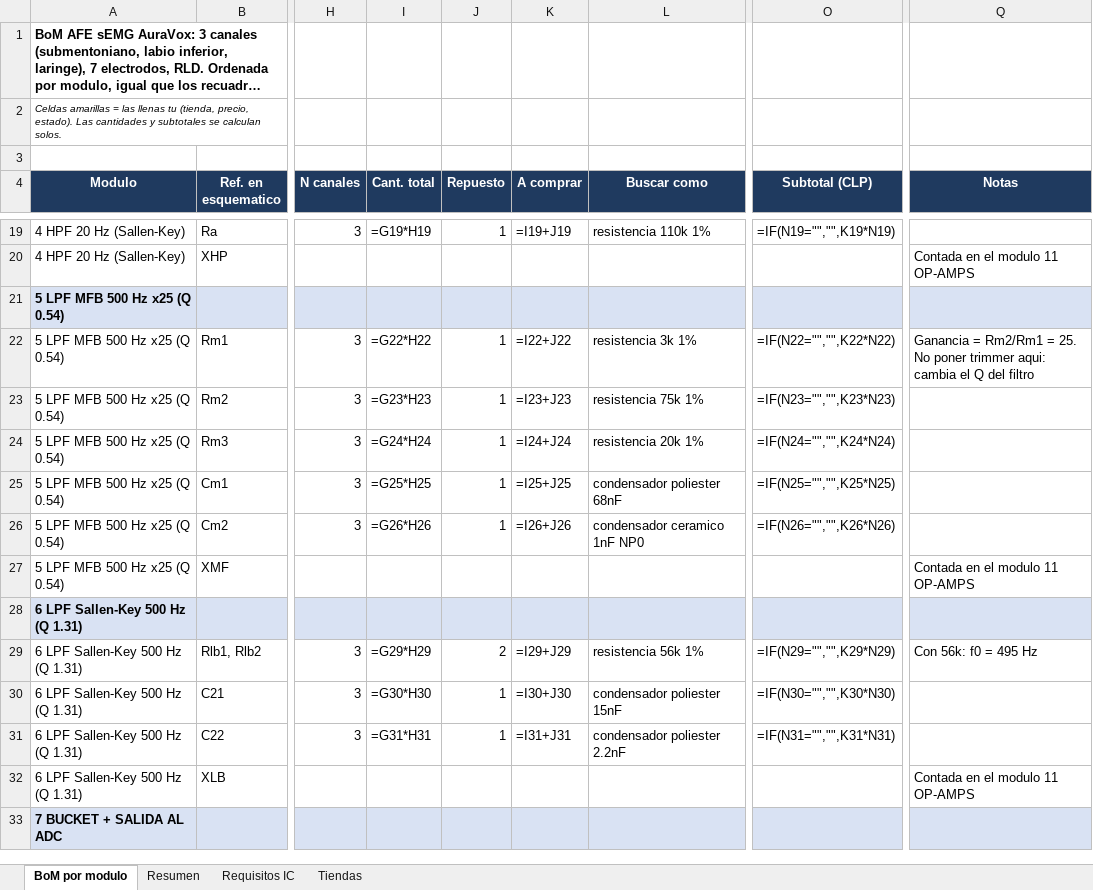
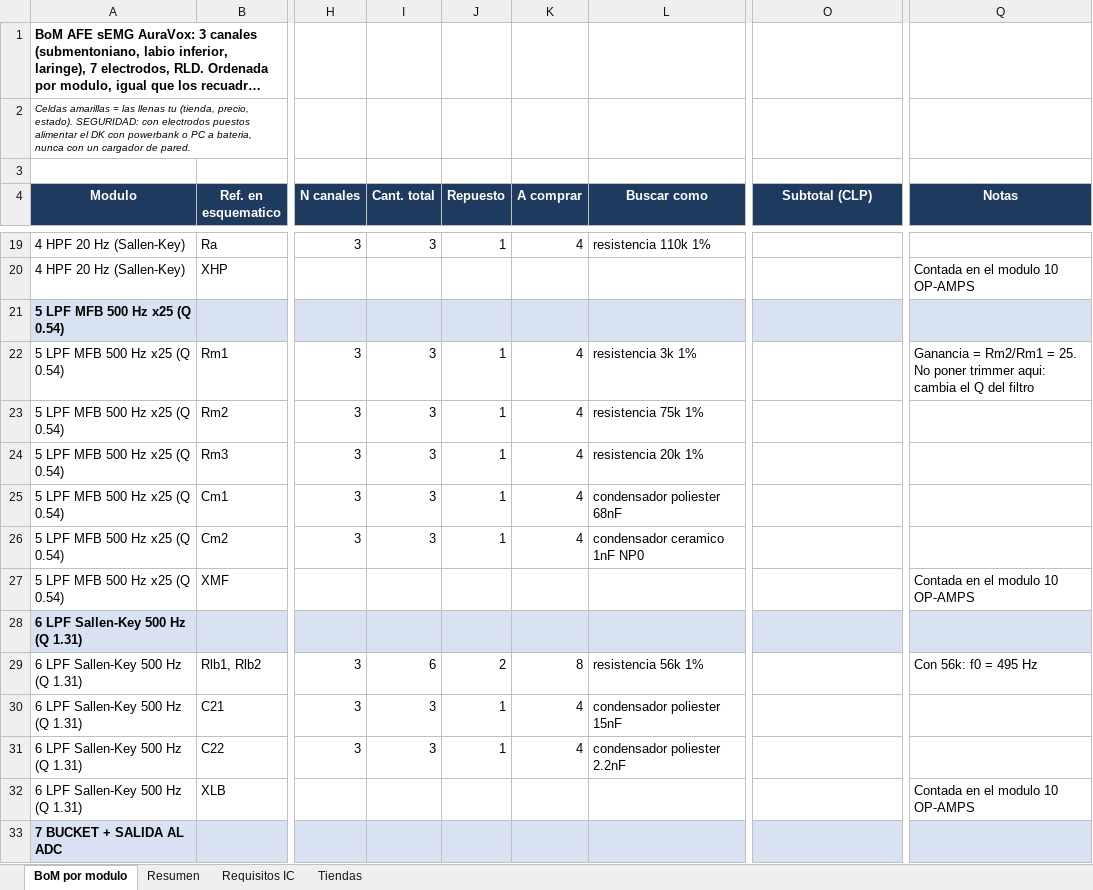
Before and after one commit to roadtothewest/SSI, an Excel workbook: docs/afe-emg/BoM_AFE_AuraVox.xlsx, sheet BoM por modulo, drawn as a sheet; only a part is shown, gaps mark what is left out; long unchanged cells end in …; values as stored, in another font and other column widths than the file's, no borders; formulas without a stored value are shown as written; charts and pictures not drawn; the diff covers the shown part only; the diff names each change by its address in the sheet, - before the commit and + after, or states it on an @@ line.

```diff
--- a/docs/afe-emg/BoM_AFE_AuraVox.xlsx (sheet BoM por modulo)
+++ b/docs/afe-emg/BoM_AFE_AuraVox.xlsx (sheet BoM por modulo)
-A2 (Modulo): …precio, estado). Las cantidades y subtotales se calculan solos.
+A2 (Modulo): …precio, estado). SEGURIDAD: con electrodos puestos alimentar el DK con powerbank o PC a bateria, nunca con un cargador de pared.
-I19 (Cant. total): =G19*H19
+I19 (Cant. total): 3
-K19 (A comprar): =I19+J19
+K19 (A comprar): 4
-O19 (Subtotal (CLP)): =IF(N19="","",K19*N19)
+O19 (Subtotal (CLP)): (empty)
-Q20 (Notas): Contada en el modulo 11 OP-AMPS
+Q20 (Notas): Contada en el modulo 10 OP-AMPS
-I22 (Cant. total): =G22*H22
+I22 (Cant. total): 3
-K22 (A comprar): =I22+J22
+K22 (A comprar): 4
-O22 (Subtotal (CLP)): =IF(N22="","",K22*N22)
+O22 (Subtotal (CLP)): (empty)
-I23 (Cant. total): =G23*H23
+I23 (Cant. total): 3
-K23 (A comprar): =I23+J23
+K23 (A comprar): 4
-O23 (Subtotal (CLP)): =IF(N23="","",K23*N23)
+O23 (Subtotal (CLP)): (empty)
-I24 (Cant. total): =G24*H24
+I24 (Cant. total): 3
-K24 (A comprar): =I24+J24
+K24 (A comprar): 4
-O24 (Subtotal (CLP)): =IF(N24="","",K24*N24)
+O24 (Subtotal (CLP)): (empty)
-I25 (Cant. total): =G25*H25
+I25 (Cant. total): 3
-K25 (A comprar): =I25+J25
+K25 (A comprar): 4
-O25 (Subtotal (CLP)): =IF(N25="","",K25*N25)
+O25 (Subtotal (CLP)): (empty)
-I26 (Cant. total): =G26*H26
+I26 (Cant. total): 3
-K26 (A comprar): =I26+J26
+K26 (A comprar): 4
-O26 (Subtotal (CLP)): =IF(N26="","",K26*N26)
+O26 (Subtotal (CLP)): (empty)
-Q27 (Notas): Contada en el modulo 11 OP-AMPS
+Q27 (Notas): Contada en el modulo 10 OP-AMPS
-I29 (Cant. total): =G29*H29
+I29 (Cant. total): 6
-K29 (A comprar): =I29+J29
+K29 (A comprar): 8
-O29 (Subtotal (CLP)): =IF(N29="","",K29*N29)
+O29 (Subtotal (CLP)): (empty)
-I30 (Cant. total): =G30*H30
+I30 (Cant. total): 3
-K30 (A comprar): =I30+J30
+K30 (A comprar): 4
-O30 (Subtotal (CLP)): =IF(N30="","",K30*N30)
+O30 (Subtotal (CLP)): (empty)
-I31 (Cant. total): =G31*H31
+I31 (Cant. total): 3
-K31 (A comprar): =I31+J31
+K31 (A comprar): 4
-O31 (Subtotal (CLP)): =IF(N31="","",K31*N31)
+O31 (Subtotal (CLP)): (empty)
-Q32 (Notas): Contada en el modulo 11 OP-AMPS
+Q32 (Notas): Contada en el modulo 10 OP-AMPS
```
Also changed, not shown: 7 added rows, 6 removed rows and 130 edited cells elsewhere in this sheet, sheet Resumen, charts or pictures, docs/afe-emg/BoM_AFE_AuraVox_compacta.xlsx, 9 other files.
